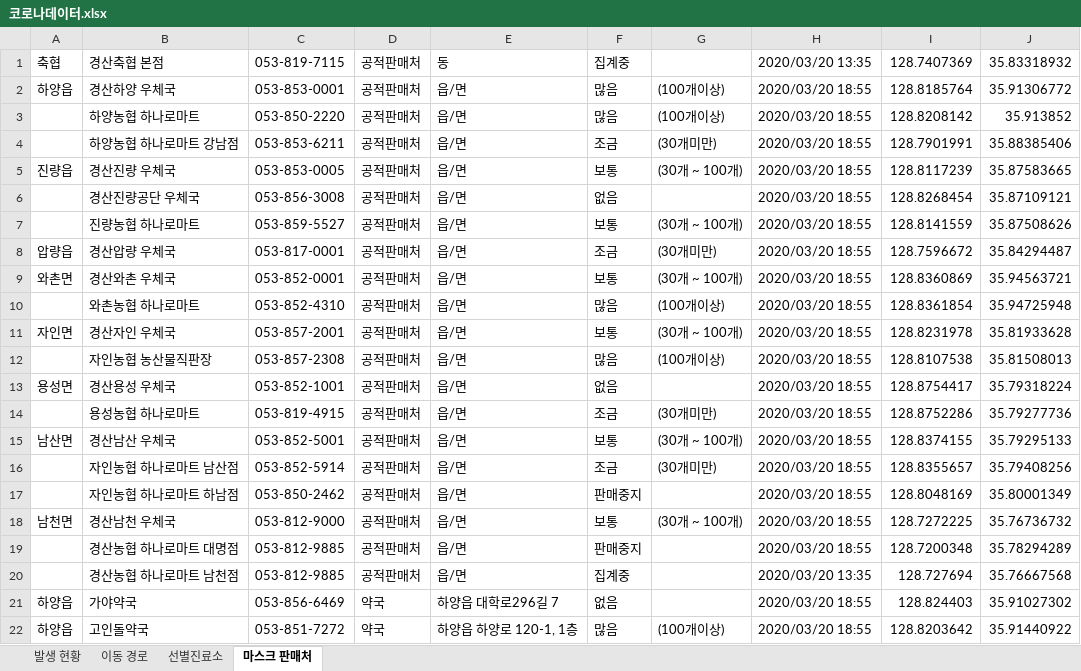
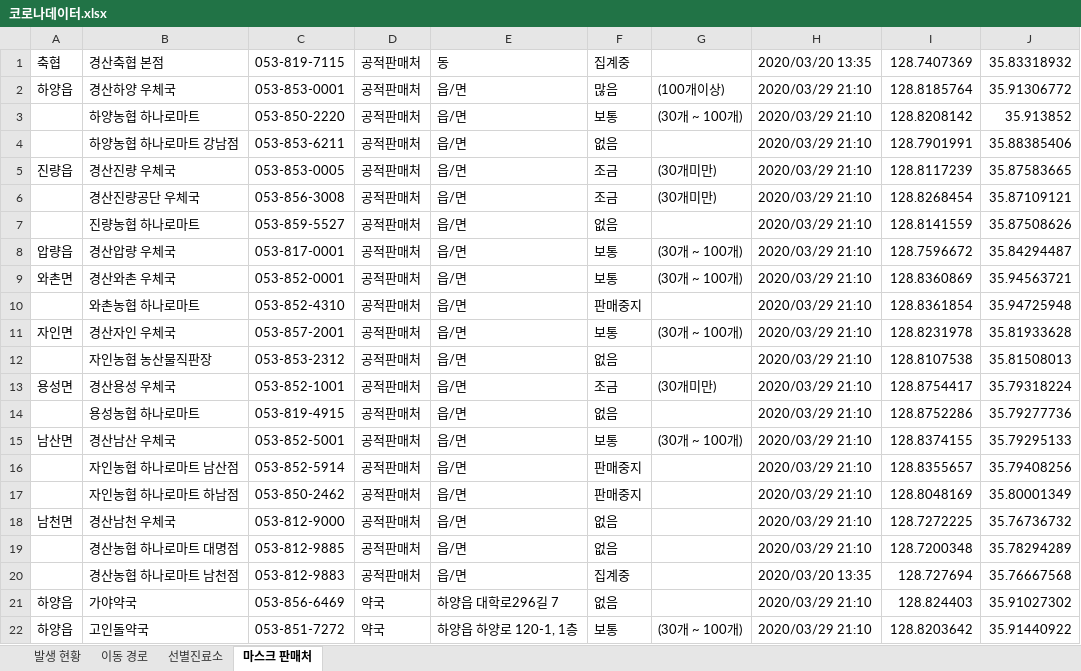
Before and after one commit to op06072/Covid19GyeongsanInfoCrawler, an Excel workbook: 코로나데이터.xlsx, sheet 마스크 판매처, drawn as a sheet; only a part is shown; values as stored, in another font and other column widths than the file's, no borders; the diff covers the shown part only; the diff names each change by its address in the sheet, - before the commit and + after, or states it on an @@ line.

```diff
--- a/코로나데이터.xlsx (sheet 마스크 판매처)
+++ b/코로나데이터.xlsx (sheet 마스크 판매처)
-H2:H19: 2020/03/20 18:55
+H2:H19: 2020/03/29 21:10
-F3: 많음
+F3: 보통
-G3: (100개이상)
+G3: (30개 ~ 100개)
-F4: 조금
+F4: 없음
-G4: (30개미만)
+G4: (empty)
-F5: 보통
+F5: 조금
-G5: (30개 ~ 100개)
+G5: (30개미만)
-F6: 없음
+F6: 조금
-G6: (empty)
+G6: (30개미만)
-F7: 보통
+F7: 없음
-G7: (30개 ~ 100개)
+G7: (empty)
-F8: 조금
+F8: 보통
-G8: (30개미만)
+G8: (30개 ~ 100개)
-F10: 많음
+F10: 판매중지
-G10: (100개이상)
+G10: (empty)
-C12: 053-857-2308
+C12: 053-853-2312
-F12: 많음
+F12: 없음
-G12: (100개이상)
+G12: (empty)
-F13: 없음
+F13: 조금
-G13: (empty)
+G13: (30개미만)
-F14: 조금
+F14: 없음
-G14: (30개미만)
+G14: (empty)
-F16: 조금
+F16: 판매중지
-G16: (30개미만)
+G16: (empty)
-F18: 보통
+F18: 없음
-G18: (30개 ~ 100개)
+G18: (empty)
-F19: 판매중지
+F19: 없음
-C20: 053-812-9885
+C20: 053-812-9883
-H21:H22: 2020/03/20 18:55
+H21:H22: 2020/03/29 21:10
-F22: 많음
+F22: 보통
-G22: (100개이상)
+G22: (30개 ~ 100개)
```
Also changed, not shown: 218 edited cells elsewhere in this sheet, sheet 이동 경로, sheet 발생 현황, 코로나위치좌표.xlsx, 3 other files.
